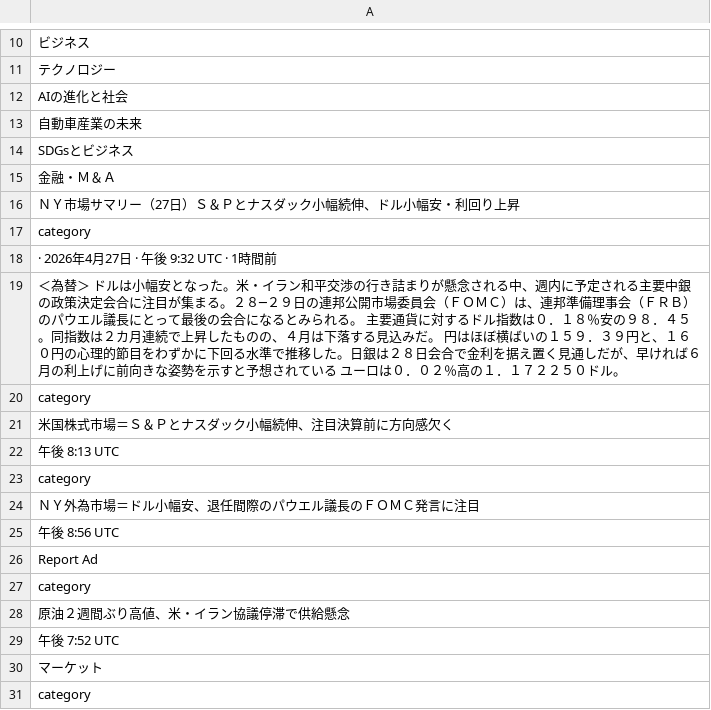
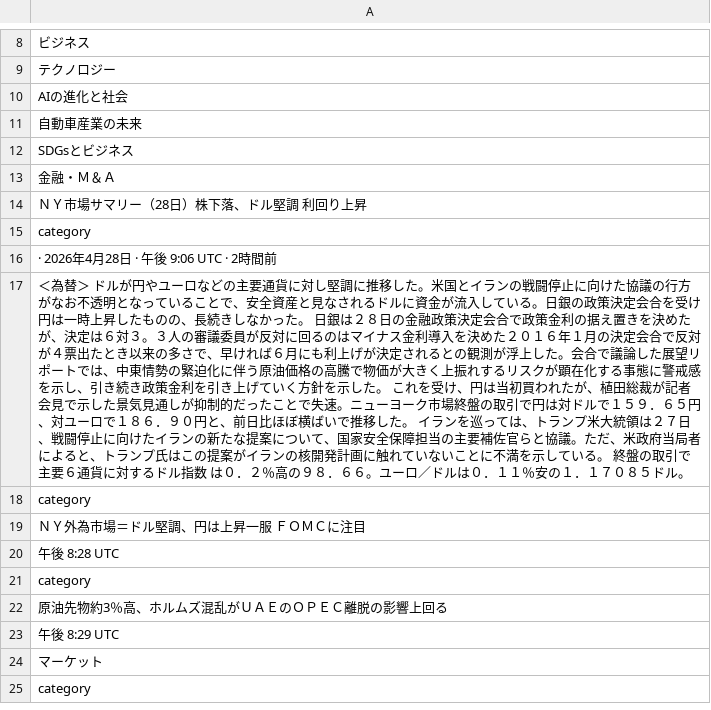
Before and after one commit to keroppa88/news, a CSV file: news_r_buisiness.csv, drawn as a sheet; only a part is shown, gaps mark what is left out; removed rows and columns are numbered as before the commit, all else as after; the diff covers the shown part only; the diff names each change by its address in the sheet, - before the commit and + after, or states it on an @@ line.

```diff
--- a/news_r_buisiness.csv
+++ b/news_r_buisiness.csv
-A14: ＮＹ市場サマリー（27日）Ｓ＆Ｐとナスダック小幅続伸、ドル小幅安・利回り上昇
+A14: ＮＹ市場サマリー（28日）株下落、ドル堅調 利回り上昇
-A16: · 2026年4月27日 · 午後 9:32 UTC · 1時間前
+A16: · 2026年4月28日 · 午後 9:06 UTC · 2時間前
-A17: …＞ ドルは小幅安となった。米・イラン和平交渉の行き詰まりが懸念される中、週内に予定される主要中銀の政策決定会合に注目が集まる。２８─２９日の連邦公開市場委員会（ＦＯＭＣ）は、連邦準備理事会（ＦＲＢ）のパウエル議長にとって最後の会合になるとみられる。 主要通貨に対するドル指数は０．１８％安の９８．４５。同指数は２カ月連続‌で上昇したものの、４月は下落する見込みだ。 円はほぼ横ばいの１５９．３９円と、１６０円の心理的節目をわずかに下回る水準で推移した。日銀は２８日会合で金利を据え置く見通しだが、早ければ６月の利上げに前向きな姿勢を示すと予想されている ユーロは０．０２％高の１．１７２２５０ドル。
+A17: …＞ ドルが円やユーロなどの主要通貨に対し堅調に推移した。米国とイランの戦闘停止に向けた協議の行方がなお不透明となっていることで、安全資産と見なされるドルに資金が流入している。日銀の政策決定会合を受け円は一時上昇したものの、長続きしなかった。 日銀は２８日の金融政策決定会合で政策金利の据え置きを決めたが、決定は６対３。３人の審議委員が反対に回るのはマイナス金利導入を決めた２０１６年１月の決定会合で反対が４票出たとき以来の多さで、早ければ６月にも利上げが決定されるとの観測が浮上した。会合で議論した展望リポートでは、中東情勢の緊迫化に伴う原油‌価格の高騰で物価が大きく上振れするリスクが顕在化する事態に警戒感を示し、引き続き政策金利を引き上げていく方針を示した。 これを受け、円は当初買われたが、植田総裁が記者会見で示した景気見通しが抑制的だったことで失速。ニューヨーク市場終盤の取引で円は対ドルで１５９．６５円、対ユーロで１８６．９０円と、前日比ほぼ横ばいで推移した。 イランを巡っては、トランプ米大統領は２７日、戦闘停止に向けたイランの新たな提案について、国家安全保障担当の主要補佐官らと協議。ただ、米政府当局者によると、トランプ氏はこの提案がイランの核開発計画に触れていないことに不満を示している。 終盤の取引で主要６通貨に対するドル指数 は０．２％高の９８．６６。ユーロ／ドルは０．１１％安の１．１７０８５ドル。
-A19: 米国株式市場＝Ｓ＆Ｐとナスダック小幅続伸、注目決算前に方向感欠く
+A19: ＮＹ外為市場＝ドル堅調、円は上昇一服 ＦＯＭＣに注目
-A20: 午後 8:13 UTC
+A20: 午後 8:28 UTC
-A22: ＮＹ外為市場＝ドル小幅安、退任間際のパウエル議長のＦＯＭＣ発言に注目
+A22: 原油先物約3％高、ホルムズ混乱がＵＡＥのＯＰＥＣ離脱の影響上回る
-A23: 午後 8:56 UTC
+A23: 午後 8:29 UTC
-row 26: Report Ad
-row 27: category
+row 44: category
-row 28: 原油２週間ぶり高値、米・イラン協議停滞で供給懸念
-row 29: 午後 7:52 UTC
```
Also changed, not shown: 19 added rows, 8 removed rows, 4 moved rows and 27 edited cells elsewhere in this file, news_b.csv, news_nytimes.csv, 15 other files.
